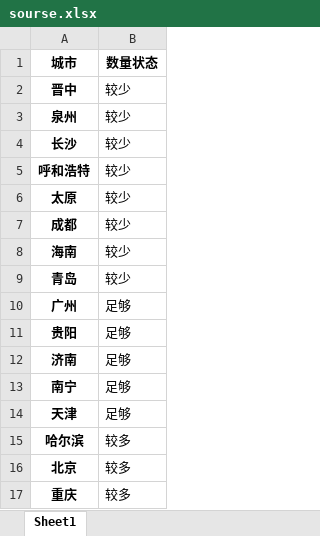
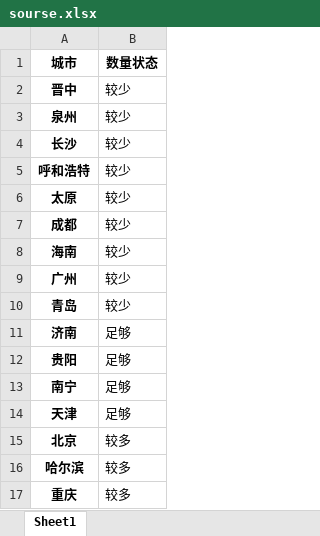
Before and after one commit to Dirichelet/Dirichelet.github.io, an Excel workbook: data/sourse.xlsx, sheet Sheet1, drawn as a sheet; values as stored, in another font and other column widths than the file's, no borders; removed rows and columns are numbered as before the commit, all else as after; the diff names each change by its address in the sheet, - before the commit and + after, or states it on an @@ line.

```diff
--- a/data/sourse.xlsx (sheet Sheet1)
+++ b/data/sourse.xlsx (sheet Sheet1)
+row 9: 广州 | 较少
-A11 (城市): 广州
+A11 (城市): 济南
-row 12: 济南 | 足够
@@ row 16 moved to row 15: 北京 @@
```
Also changed, not shown: 1 other file.
